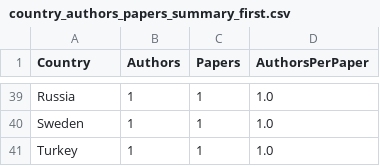
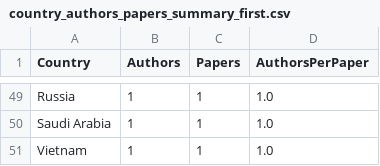
Before and after one commit to CAIRNepal/algorithmic-bias-survey, a CSV file: evaluation/analysis/figures_new/country_authors_papers_summary_first.csv, drawn as a sheet; only a part is shown, gaps mark what is left out; addresses are those after the commit; the diff covers the shown part only; the diff names each change by its address in the sheet, - before the commit and + after, or states it on an @@ line.

Commit message:
Update figures_new with 520-paper corpus regeneration

```diff
--- a/evaluation/analysis/figures_new/country_authors_papers_summary_first.csv
+++ b/evaluation/analysis/figures_new/country_authors_papers_summary_first.csv
-A50 (Country): Sweden
+A50 (Country): Saudi Arabia
-A51 (Country): Turkey
+A51 (Country): Vietnam
```
Also changed, not shown: 19 added rows, 9 removed rows and 28 edited cells elsewhere in this file, evaluation/analysis/figures_new/country_authors_papers_summary_all_rows.csv, 12 other files.
